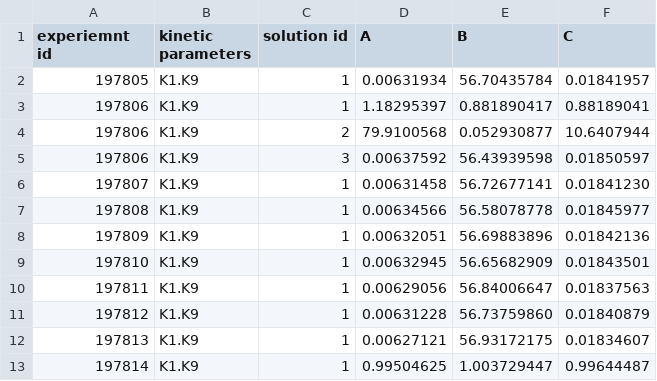
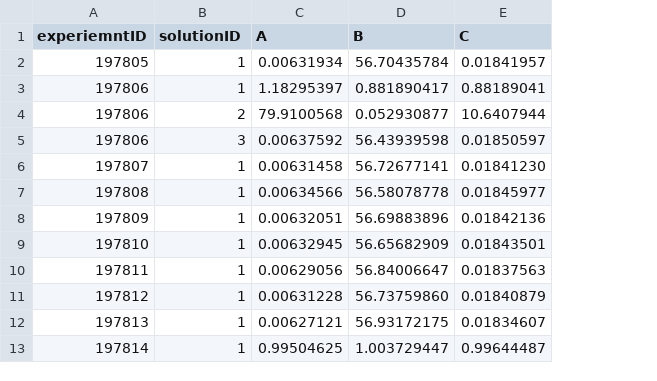
Before and after one commit to nehasriv1/ProteinVis, a TSV file: data/results.tsv, drawn as a sheet; only a part is shown; removed rows and columns are numbered as before the commit, all else as after; the diff names each change by its address in the sheet, - before the commit and + after, or states it on an @@ line.

```diff
--- a/data/results.tsv
+++ b/data/results.tsv
-column B (kinetic parameters), rows 2-13: all K1.K9
-A1: experiemnt id
+A1: experiemntID
-B1: solution id
+B1: solutionID
```
Also changed, not shown: 5 other files.
